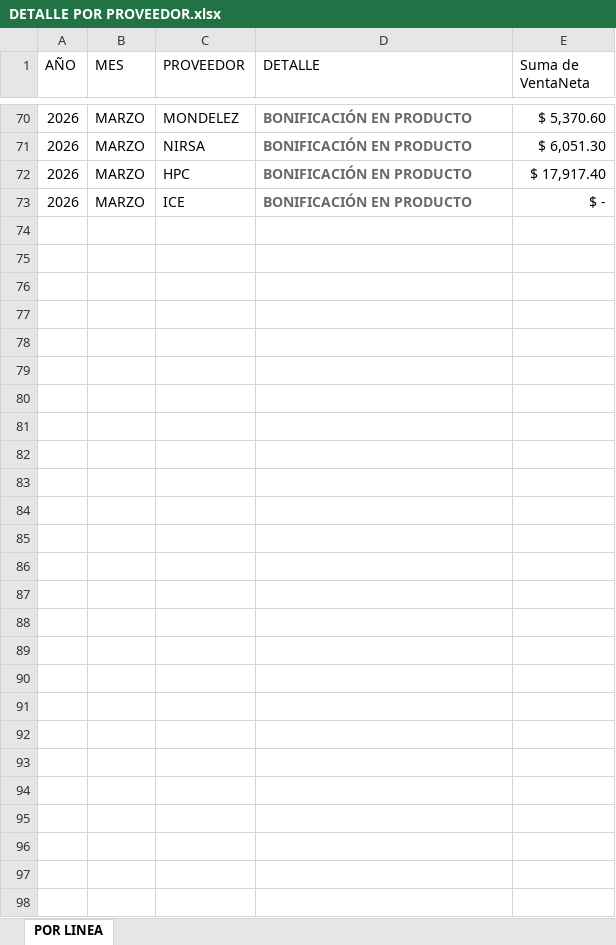
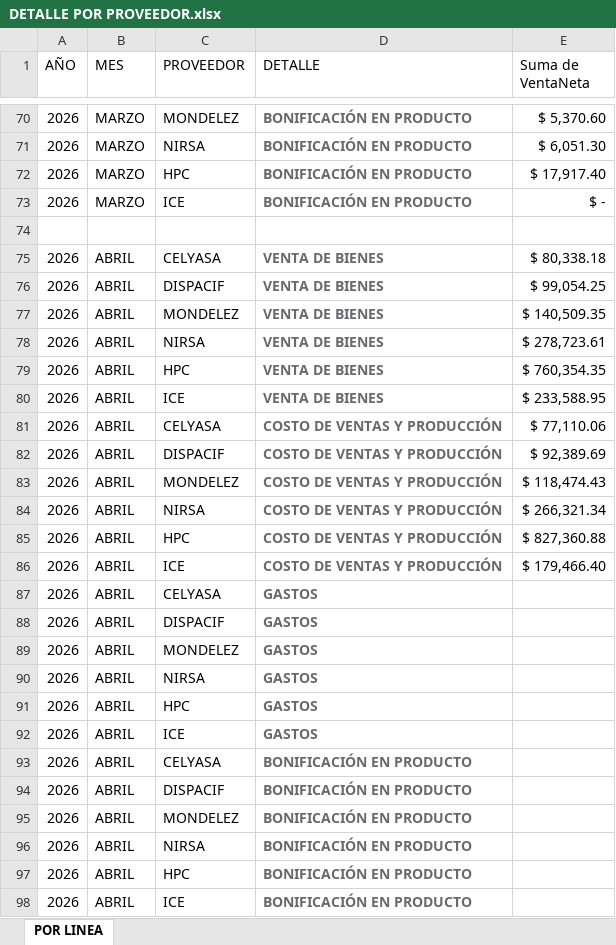
Before and after one commit to asistentecomercialopaustro2023-hub/APP_OPAUSTRO_OFICIAL_WEB, an Excel workbook: oficial/Gerencia/DETALLE POR PROVEEDOR.xlsx, sheet POR LINEA, drawn as a sheet; only a part is shown, gaps mark what is left out; values as stored, in another font and other column widths than the file's, no borders; the diff names each change by its address in the sheet, - before the commit and + after, or states it on an @@ line.

```diff
--- a/oficial/Gerencia/DETALLE POR PROVEEDOR.xlsx (sheet POR LINEA)
+++ b/oficial/Gerencia/DETALLE POR PROVEEDOR.xlsx (sheet POR LINEA)
+row 74: (empty)
+row 75: 2026 | ABRIL | CELYASA | VENTA DE BIENES | $ 80,338.18
+row 76: 2026 | ABRIL | DISPACIF | VENTA DE BIENES | $ 99,054.25
+row 77: 2026 | ABRIL | MONDELEZ | VENTA DE BIENES | $ 140,509.35
+row 78: 2026 | ABRIL | NIRSA | VENTA DE BIENES | $ 278,723.61
+row 79: 2026 | ABRIL | HPC | VENTA DE BIENES | $ 760,354.35
+row 80: 2026 | ABRIL | ICE | VENTA DE BIENES | $ 233,588.95
+row 81: 2026 | ABRIL | CELYASA | COSTO DE VENTAS Y PRODUCCIÓN | $ 77,110.06
+row 82: 2026 | ABRIL | DISPACIF | COSTO DE VENTAS Y PRODUCCIÓN | $ 92,389.69
+row 83: 2026 | ABRIL | MONDELEZ | COSTO DE VENTAS Y PRODUCCIÓN | $ 118,474.43
+row 84: 2026 | ABRIL | NIRSA | COSTO DE VENTAS Y PRODUCCIÓN | $ 266,321.34
+row 85: 2026 | ABRIL | HPC | COSTO DE VENTAS Y PRODUCCIÓN | $ 827,360.88
+row 86: 2026 | ABRIL | ICE | COSTO DE VENTAS Y PRODUCCIÓN | $ 179,466.40
+row 87: 2026 | ABRIL | CELYASA | GASTOS
+row 88: 2026 | ABRIL | DISPACIF | GASTOS
+row 89: 2026 | ABRIL | MONDELEZ | GASTOS
+row 90: 2026 | ABRIL | NIRSA | GASTOS
+row 91: 2026 | ABRIL | HPC | GASTOS
+row 92: 2026 | ABRIL | ICE | GASTOS
+row 93: 2026 | ABRIL | CELYASA | BONIFICACIÓN EN PRODUCTO
+row 94: 2026 | ABRIL | DISPACIF | BONIFICACIÓN EN PRODUCTO
+row 95: 2026 | ABRIL | MONDELEZ | BONIFICACIÓN EN PRODUCTO
+row 96: 2026 | ABRIL | NIRSA | BONIFICACIÓN EN PRODUCTO
+row 97: 2026 | ABRIL | HPC | BONIFICACIÓN EN PRODUCTO
+row 98: 2026 | ABRIL | ICE | BONIFICACIÓN EN PRODUCTO
```
Also changed, not shown: pruebas/Gerencia/DETALLE POR PROVEEDOR.xlsx, 2 other files.
